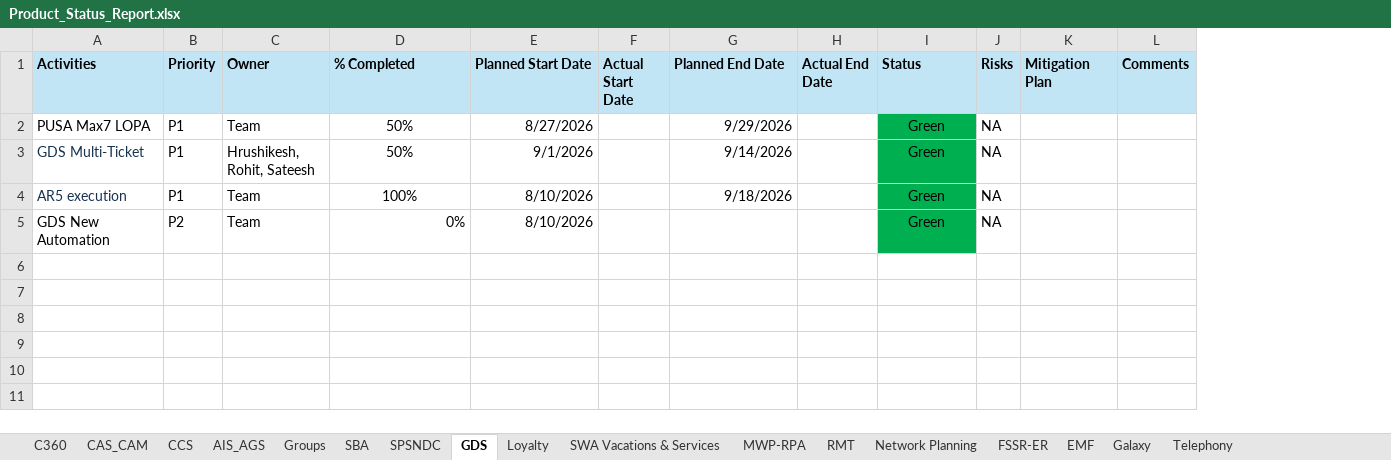
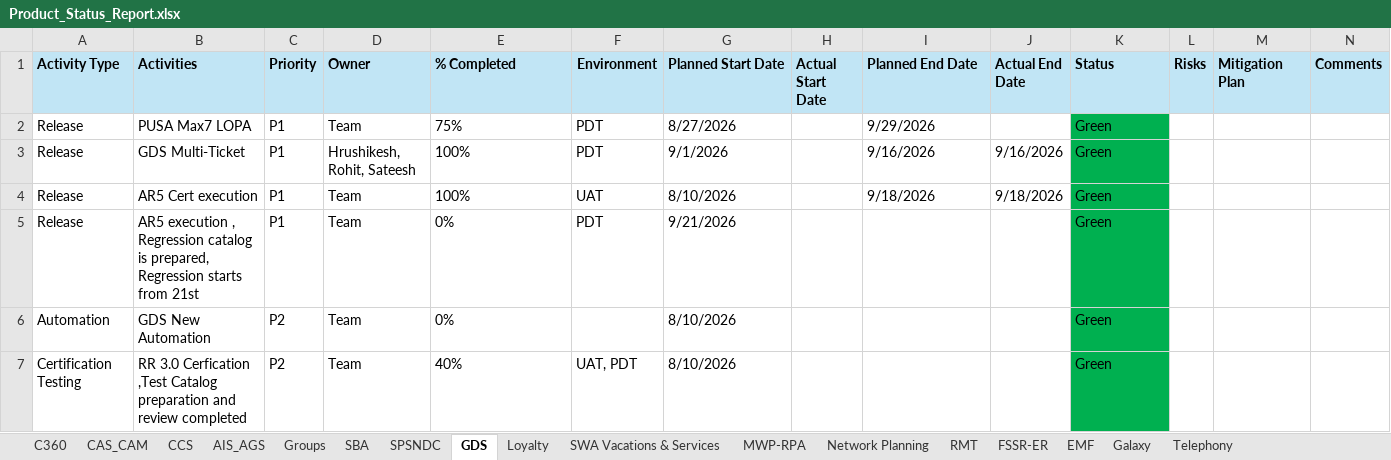
Before and after one commit to Qentelli-Design/SWA, an Excel workbook: Product_Status_Report.xlsx, sheet GDS, drawn as a sheet; values as stored, in another font and other column widths than the file's, no borders; addresses are those after the commit; ↵ is a line break in a cell; the diff names each change by its address in the sheet, - before the commit and + after, or states it on an @@ line.

```diff
--- a/Product_Status_Report.xlsx (sheet GDS)
+++ b/Product_Status_Report.xlsx (sheet GDS)
@@ sheet tab order changed: C360 | CAS_CAM | CCS | AIS_AGS | Groups | SBA | SPSNDC | GDS | Loyalty | SWA Vacations & Services | MWP-RPA | Network Planning | RMT | FSSR-ER | EMF | Galaxy | Telephony @@
+column A (Activity Type), rows 2-4: all Release; row 6: Automation
+column F (Environment), rows 2-4: PDT | PDT | UAT
-E2 (% Completed): 50%
+E2 (% Completed): 75%
-E2:E4 alignment: center
+E2:E4 alignment: left
-G2:G4 alignment: right
+G2:G4 alignment: left
-I2:I4 alignment: right
+I2:I4 alignment: left
-K2:K4 alignment: center
+K2:K4 alignment: left
-L2:L4 (Risks): NA
+L2:L4 (Risks): (empty)
-B3:B4 text colour: #16324F
+B3:B4 text colour: black
-E3 (% Completed): 50%
+E3 (% Completed): 100%
-I3 (Planned End Date): 9/14/2026
+I3 (Planned End Date): 9/16/2026
-J3 (Actual End Date): (empty)
+J3 (Actual End Date): 9/16/2026
-B4 (Activities): AR5 execution
+B4 (Activities): AR5 Cert execution
-J4 (Actual End Date): (empty)
+J4 (Actual End Date): 9/18/2026
+row 5: Release | AR5 execution , Regression catalog is prepared, ↵ Regression starts from 21st | P1 | Team | 0% | PDT | 9/21/2026 |  |  |  | Green
-E6 alignment: right
+E6 alignment: left
-G6 alignment: right
+G6 alignment: left
-K6 alignment: center
+K6 alignment: left
-L6 (Risks): NA
+L6 (Risks): (empty)
+row 7: Certification Testing | RR 3.0 Cerfication ,Test Catalog preparation and review completed | P2 | Team | 40% | UAT, PDT | 8/10/2026 |  |  |  | Green
```
Also changed, not shown: sheet Loyalty, sheet AIS_AGS, sheet Groups, sheet SBA, sheet MWP-RPA, sheet SWA Vacations & Services, 10 more sheets, 4 other files.
